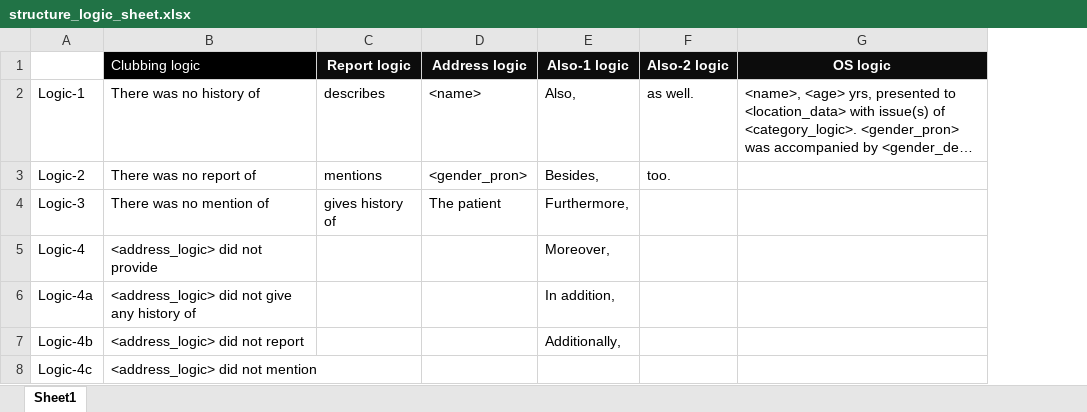
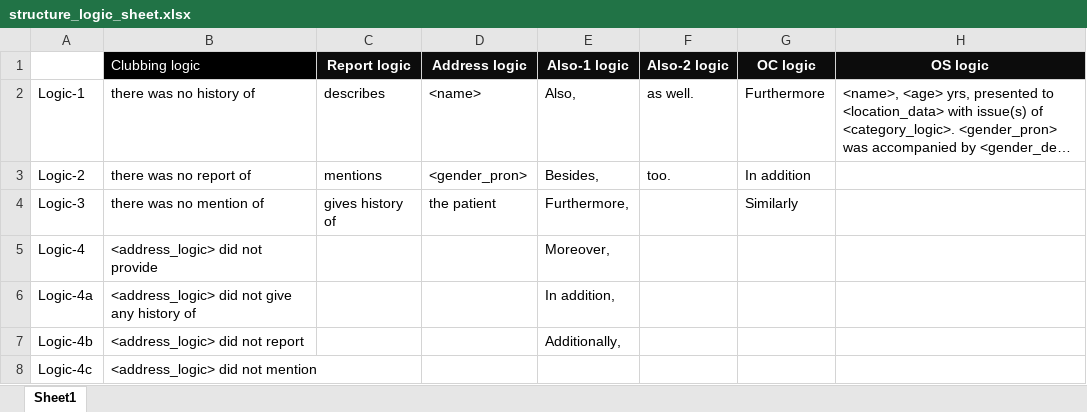
Before and after one commit to VisheshJain112/sk, an Excel workbook: structure_logic_sheet.xlsx, sheet Sheet1, drawn as a sheet; only a part is shown; long unchanged cells end in …; values as stored, in another font and other column widths than the file's, no borders; charts and pictures not drawn; the diff names each change by its address in the sheet, - before the commit and + after, or states it on an @@ line.

```diff
--- a/structure_logic_sheet.xlsx (sheet Sheet1)
+++ b/structure_logic_sheet.xlsx (sheet Sheet1)
+column G (OC logic), rows 2-4: Furthermore | In addition | Similarly
-B2 (Clubbing logic): There was no history of
+B2 (Clubbing logic): there was no history of
-B3 (Clubbing logic): There was no report of
+B3 (Clubbing logic): there was no report of
-B4 (Clubbing logic): There was no mention of
+B4 (Clubbing logic): there was no mention of
-D4 (Address logic): The patient
+D4 (Address logic): the patient
```
Also changed, not shown: output.xlsx, 2 other files.
